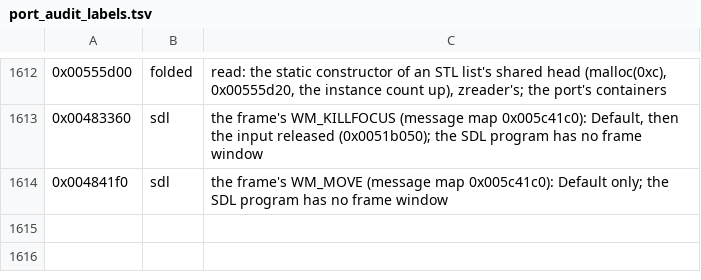
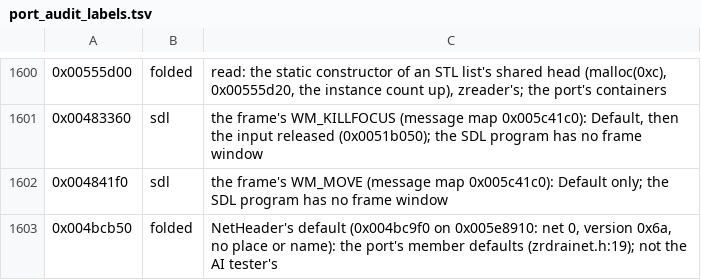
Before and after one commit to telltaleatheist/mech1-remake-re, a TSV file: tools/analysis/port_audit_labels.tsv, drawn as a sheet; only a part is shown, gaps mark what is left out; the diff covers the shown part only; the diff names each change by its address in the sheet, - before the commit and + after, or states it on an @@ line.

```diff
--- a/tools/analysis/port_audit_labels.tsv
+++ b/tools/analysis/port_audit_labels.tsv
+row 1603: 0x004bcb50 | folded | NetHeader's default (0x004bc9f0 on 0x005e8910: net 0, version 0x6a, no place or name): the port's member defaults (zrdrainet.h:19); not the AI tester's
```
Also changed, not shown: 12 removed rows and 4 edited cells elsewhere in this file, 16 other files.
